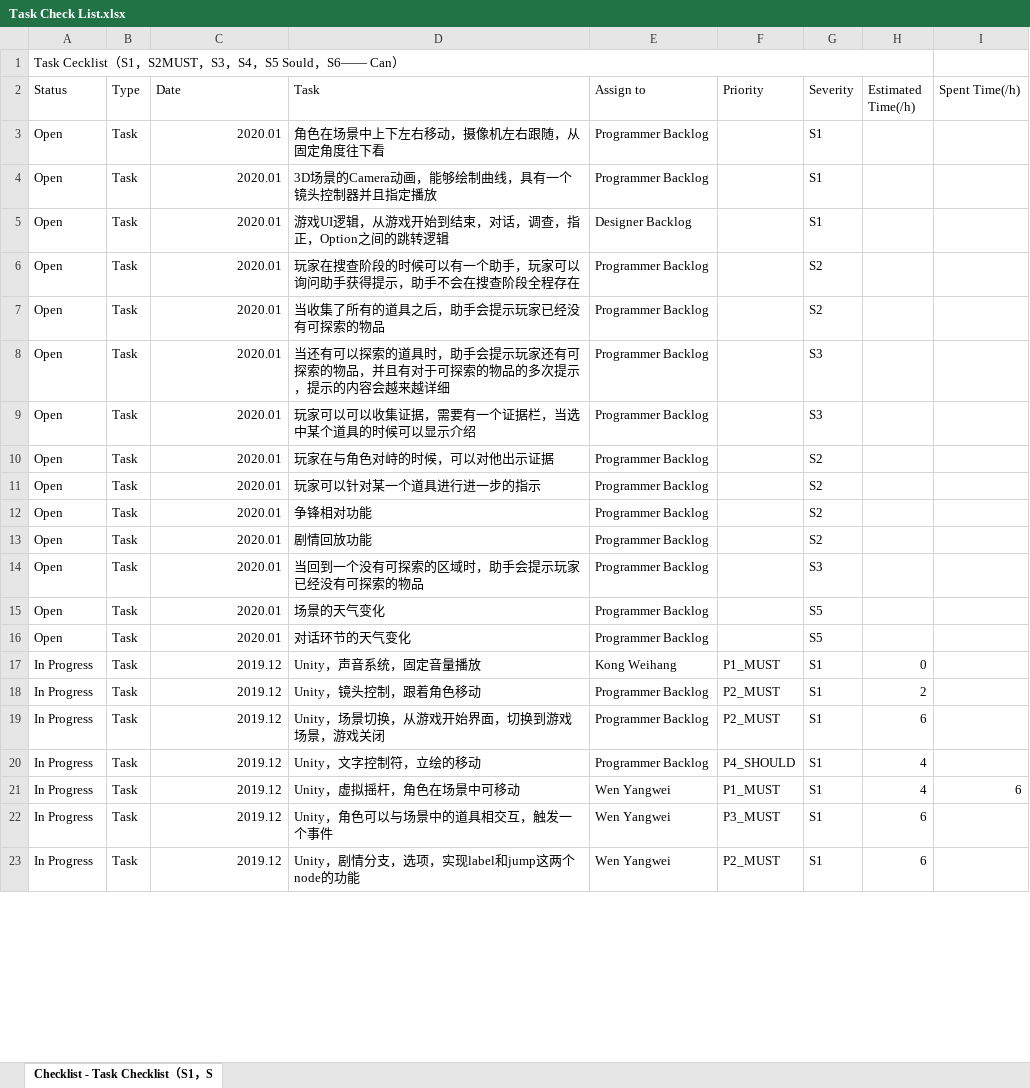
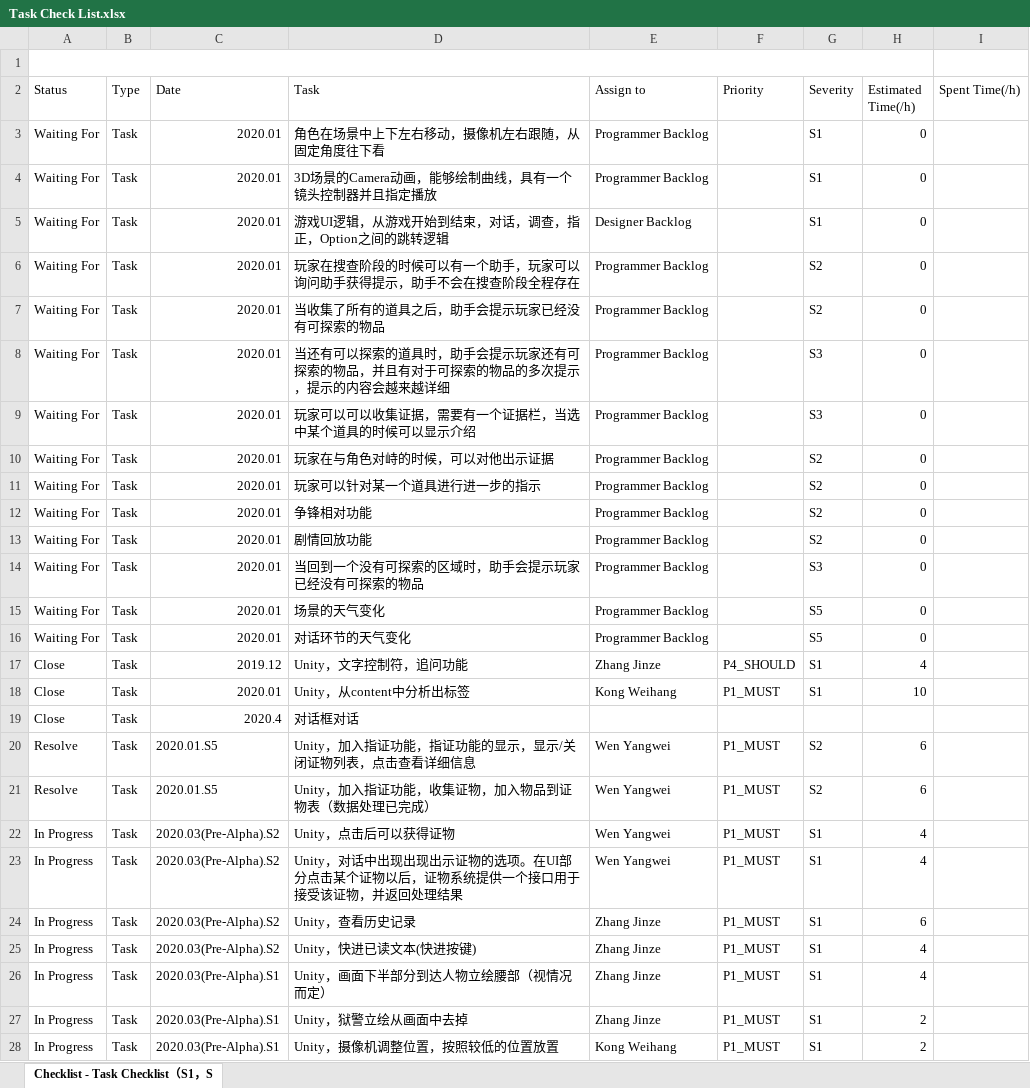
Before and after one commit to kwh3884858/Hippocampus, an Excel workbook: Documents/Project Manage/Task Check List.xlsx, sheet Checklist - Task Checklist（S1，S, drawn as a sheet; only a part is shown; values as stored, in another font and other column widths than the file's, no cell formats; charts and pictures and conditional formats not drawn; addresses are those after the commit; the diff covers the shown part only; the diff names each change by its address in the sheet, - before the commit and + after, or states it on an @@ line.

```diff
--- a/Documents/Project Manage/Task Check List.xlsx (sheet Checklist - Task Checklist（S1，S)
+++ b/Documents/Project Manage/Task Check List.xlsx (sheet Checklist - Task Checklist（S1，S)
-A1 (Status): Task Cecklist（S1，S2MUST，S3，S4，S5 Sould，S6—— Can）
+A1 (Status): (empty)
-A3:A16 (Status): Open
+A3:A16 (Status): Waiting For
-H3:H16 (Estimated Time(/h)): (empty)
+H3:H16 (Estimated Time(/h)): 0
+row 17: Close | Task | 2019.12 | Unity，文字控制符，追问功能 | Zhang Jinze | P4_SHOULD | S1 | 4
+row 18: Close | Task | 2020.01 | Unity，从content中分析出标签 | Kong Weihang | P1_MUST | S1 | 10
+row 19: Close | Task | 2020.4 | 对话框对话
+row 20: Resolve | Task | 2020.01.S5 | Unity，加入指证功能，指证功能的显示，显示/关闭证物列表，点击查看详细信息 | Wen Yangwei | P1_MUST | S2 | 6
+row 21: Resolve | Task | 2020.01.S5 | Unity，加入指证功能，收集证物，加入物品到证物表（数据处理已完成） | Wen Yangwei | P1_MUST | S2 | 6
-C22:C25 (Date): 2019.12
+C22:C25 (Date): 2020.03(Pre-Alpha).S2
-D22 (Task): Unity，声音系统，固定音量播放
+D22 (Task): Unity，点击后可以获得证物
-E22 (Assign to): Kong Weihang
+E22 (Assign to): Wen Yangwei
-H22 (Estimated Time(/h)): 0
+H22 (Estimated Time(/h)): 4
-D23 (Task): Unity，镜头控制，跟着角色移动
+D23 (Task): Unity，对话中出现出现出示证物的选项。在UI部分点击某个证物以后，证物系统提供一个接口用于接受该证物，并返回处理结果
-E23 (Assign to): Programmer Backlog
+E23 (Assign to): Wen Yangwei
-F23:F24 (Priority): P2_MUST
+F23:F24 (Priority): P1_MUST
-H23 (Estimated Time(/h)): 2
+H23 (Estimated Time(/h)): 4
-D24 (Task): Unity，场景切换，从游戏开始界面，切换到游戏场景，游戏关闭
+D24 (Task): Unity，查看历史记录
-E24:E25 (Assign to): Programmer Backlog
+E24:E25 (Assign to): Zhang Jinze
-D25 (Task): Unity，文字控制符，立绘的移动
+D25 (Task): Unity，快进已读文本(快进按键)
-F25 (Priority): P4_SHOULD
+F25 (Priority): P1_MUST
-C26:C28 (Date): 2019.12
+C26:C28 (Date): 2020.03(Pre-Alpha).S1
-D26 (Task): Unity，虚拟摇杆，角色在场景中可移动
+D26 (Task): Unity，画面下半部分到达人物立绘腰部（视情况而定）
-E26:E27 (Assign to): Wen Yangwei
+E26:E27 (Assign to): Zhang Jinze
-I26 (Spent Time(/h)): 6
+I26 (Spent Time(/h)): (empty)
-D27 (Task): Unity，角色可以与场景中的道具相交互，触发一个事件
+D27 (Task): Unity，狱警立绘从画面中去掉
-F27 (Priority): P3_MUST
+F27 (Priority): P1_MUST
-H27:H28 (Estimated Time(/h)): 6
+H27:H28 (Estimated Time(/h)): 2
-D28 (Task): Unity，剧情分支，选项，实现label和jump这两个node的功能
+D28 (Task): Unity，摄像机调整位置，按照较低的位置放置
-E28 (Assign to): Wen Yangwei
+E28 (Assign to): Kong Weihang
-F28 (Priority): P2_MUST
+F28 (Priority): P1_MUST
```
Also changed, not shown: 72 added rows, 11 removed rows and 65 edited cells elsewhere in this sheet, cell formats, formulas that keep their value, charts or pictures, 59 other files.
